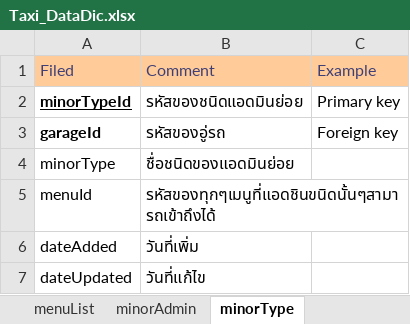
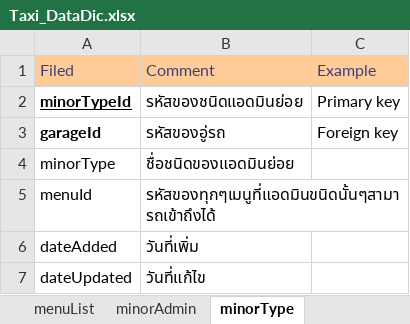
Before and after one commit to poliko6/imatt-taxi, an Excel workbook: info/Taxi_DataDic.xlsx, sheet minorType, drawn as a sheet; values as stored, in another font and other column widths than the file's, no borders; the diff names each change by its address in the sheet, - before the commit and + after, or states it on an @@ line.

```diff
--- a/info/Taxi_DataDic.xlsx (sheet minorType)
+++ b/info/Taxi_DataDic.xlsx (sheet minorType)
-B5: รหัสของทุกๆเมนูที่แอดชินขนิดนั้นๆสามารถเข้าถึงได้
+B5: รหัสของทุกๆเมนูที่แอดมินขนิดนั้นๆสามารถเข้าถึงได้
```
Also changed, not shown: sheet car.
